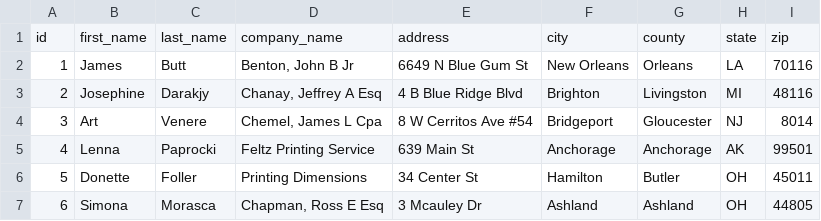
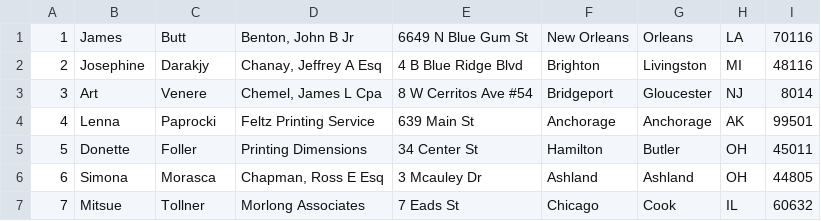
Before and after one commit to DevaniRehana/cse5335-rxd0807-2, a CSV file: us.csv, drawn as a sheet; only a part is shown; the shorter side is filled out with more unchanged rows; the diff names each change by its address in the sheet, - before the commit and + after, or states it on an @@ line.

Commit message:
push code

```diff
--- a/us.csv
+++ b/us.csv
-row 1: id | first_name | last_name | company_name | address | city | county | state | zip
```
